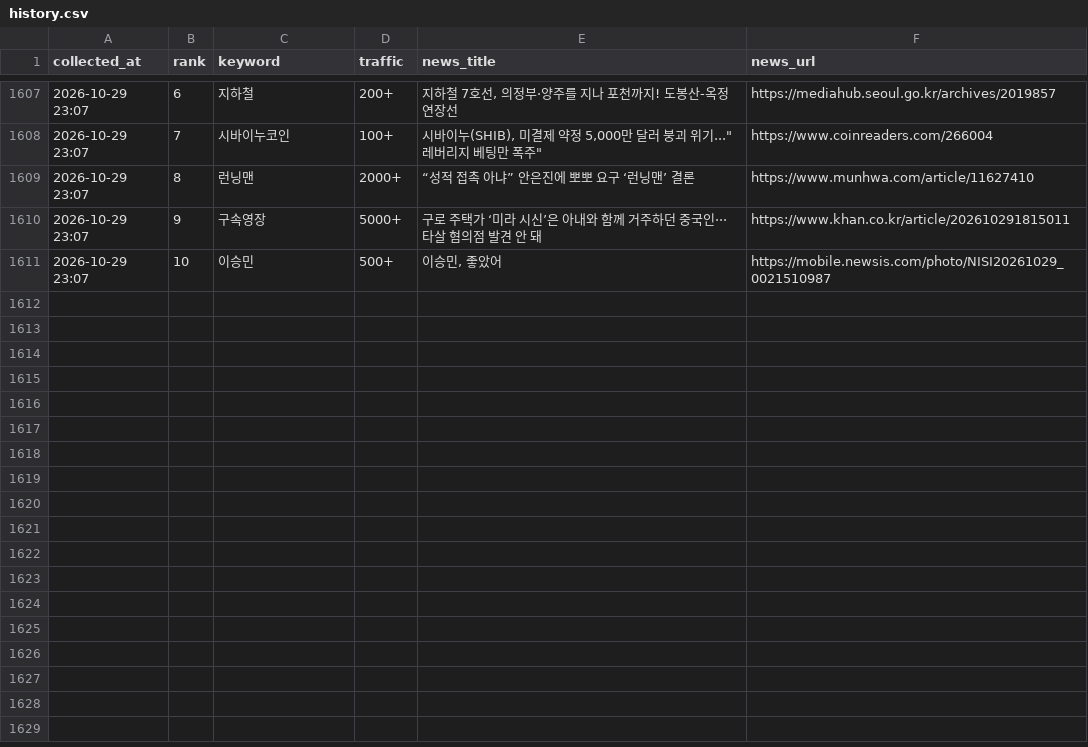
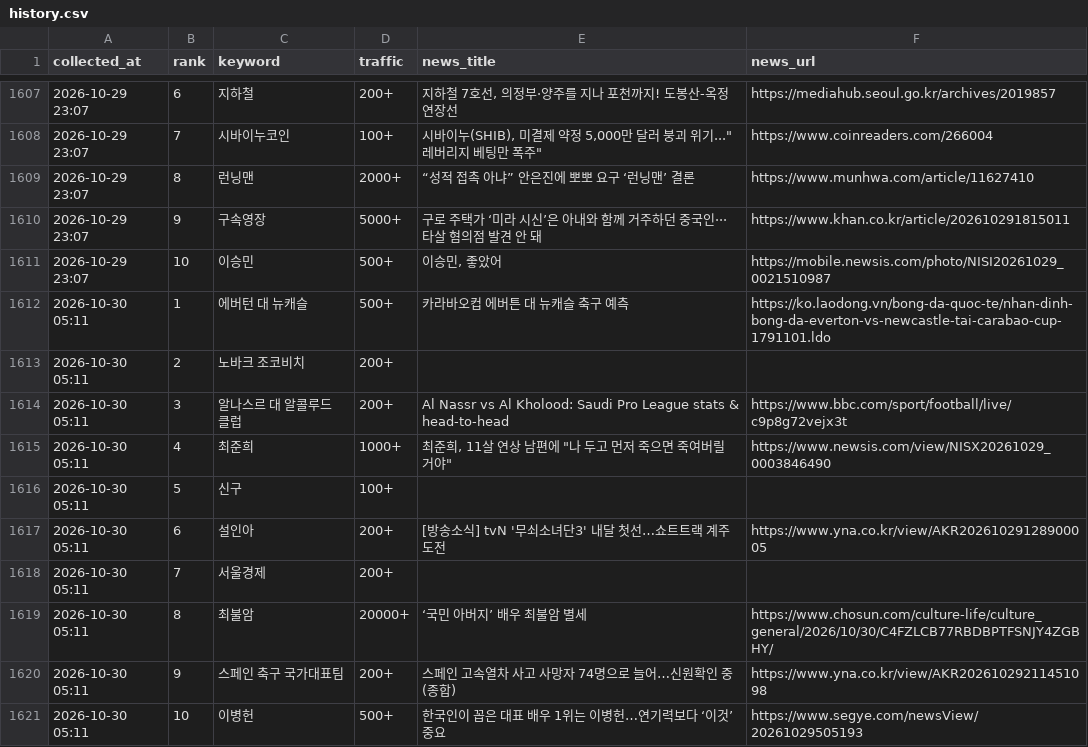
Before and after one commit to sulllll/claude_cloud, a CSV file: site/data/history.csv, drawn as a sheet; only a part is shown, gaps mark what is left out; the diff names each change by its address in the sheet, - before the commit and + after, or states it on an @@ line.

```diff
--- a/site/data/history.csv
+++ b/site/data/history.csv
+row 1612: 2026-10-30 05:11 | 1 | 에버턴 대 뉴캐슬 | 500+ | 카라바오컵 에버튼 대 뉴캐슬 축구 예측 | https://ko.laodong.vn/bong-da-quoc-te/nhan-dinh-bong-da-everton-vs-newcastle-tai-carabao-cup-1791101.ldo
+row 1613: 2026-10-30 05:11 | 2 | 노바크 조코비치 | 200+
+row 1614: 2026-10-30 05:11 | 3 | 알나스르 대 알콜루드 클럽 | 200+ | Al Nassr vs Al Kholood: Saudi Pro League stats & head-to-head | https://www.bbc.com/sport/football/live/c9p8g72vejx3t
+row 1615: 2026-10-30 05:11 | 4 | 최준희 | 1000+ | 최준희, 11살 연상 남편에 "나 두고 먼저 죽으면 죽여버릴 거야" | https://www.newsis.com/view/NISX20261029_0003846490
+row 1616: 2026-10-30 05:11 | 5 | 신구 | 100+
+row 1617: 2026-10-30 05:11 | 6 | 설인아 | 200+ | [방송소식] tvN '무쇠소녀단3' 내달 첫선…쇼트트랙 계주 도전 | https://www.yna.co.kr/view/AKR20261029128900005
+row 1618: 2026-10-30 05:11 | 7 | 서울경제 | 200+
+row 1619: 2026-10-30 05:11 | 8 | 최불암 | 20000+ | ‘국민 아버지’ 배우 최불암 별세 | https://www.chosun.com/culture-life/culture_general/2026/10/30/C4FZLCB77RBDBPTFSNJY4ZGBHY/
+row 1620: 2026-10-30 05:11 | 9 | 스페인 축구 국가대표팀 | 200+ | 스페인 고속열차 사고 사망자 74명으로 늘어…신원확인 중(종합) | https://www.yna.co.kr/view/AKR20261029211451098
+row 1621: 2026-10-30 05:11 | 10 | 이병헌 | 500+ | 한국인이 꼽은 대표 배우 1위는 이병헌…연기력보다 ‘이것’ 중요 | https://www.segye.com/newsView/20261029505193
```
Also changed, not shown: 2 other files.
